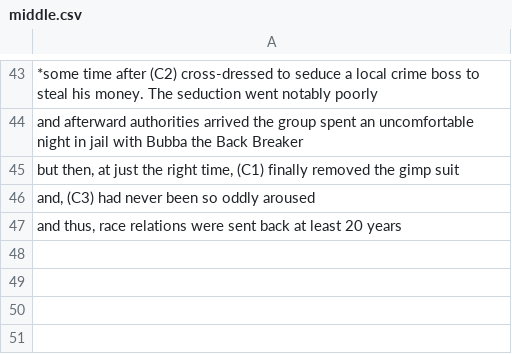
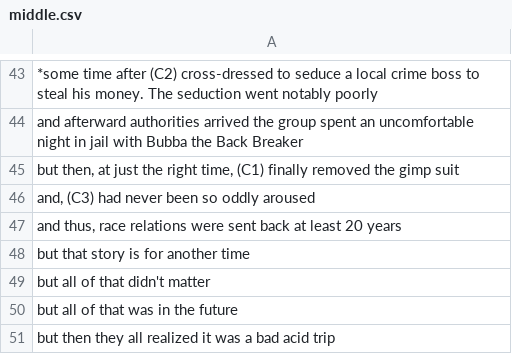
Before and after one commit to ChrisTrantas/run-on, a CSV file: middle.csv, drawn as a sheet; only a part is shown, gaps mark what is left out; the diff names each change by its address in the sheet, - before the commit and + after, or states it on an @@ line.

Commit message:
Update middle.csv

```diff
--- a/middle.csv
+++ b/middle.csv
+row 48: but that story is for another time
+row 49: but all of that didn't matter
+row 50: but all of that was in the future
+row 51: but then they all realized it was a bad acid trip
```
